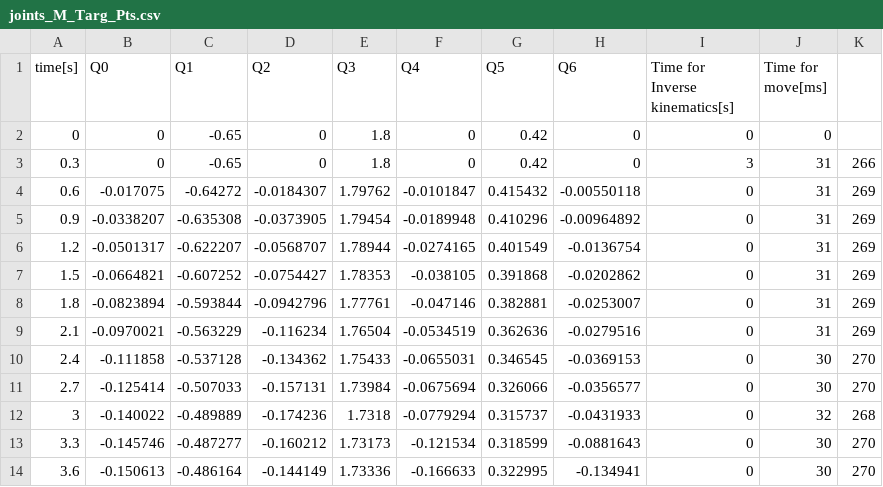
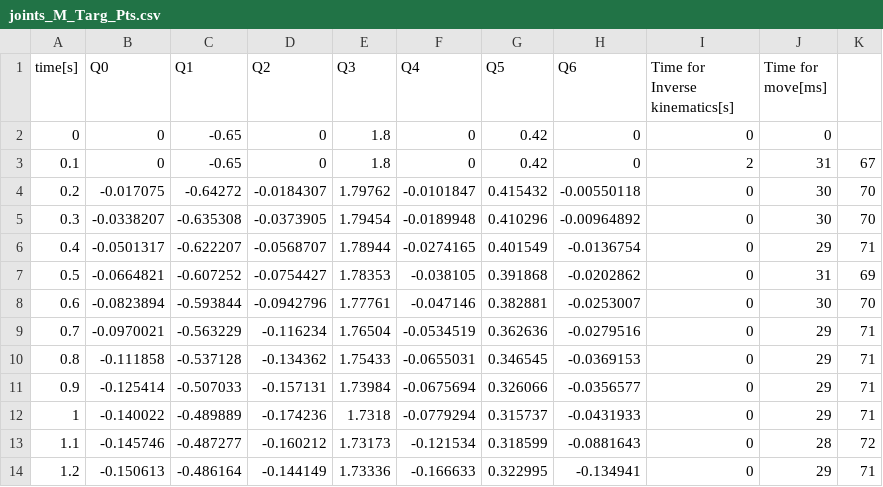
Before and after one commit to BatekPetr/FinalProject, a CSV file: results/joints_M_Targ_Pts.csv, drawn as a sheet; only a part is shown; the diff covers the shown part only.

```diff
--- a/results/joints_M_Targ_Pts.csv
+++ b/results/joints_M_Targ_Pts.csv
@@ -2,13 +2,13 @@ time[s], Q0, Q1, Q2, Q3, Q4, Q5, Q6, Time for Inverse kinematics[s], Time for mo
 0, 0, -0.65, 0, 1.8, 0, 0.42, 0, 0, 0
-0.3, 0, -0.65, 0, 1.8, 0, 0.42, 0, 3, 31, 266
-0.6, -0.017075, -0.64272, -0.0184307, 1.79762, -0.0101847, 0.415432, -0.00550118, 0, 31, 269
-0.9, -0.0338207, -0.635308, -0.0373905, 1.79454, -0.0189948, 0.410296, -0.00964892, 0, 31, 269
-1.2, -0.0501317, -0.622207, -0.0568707, 1.78944, -0.0274165, 0.401549, -0.0136754, 0, 31, 269
-1.5, -0.0664821, -0.607252, -0.0754427, 1.78353, -0.038105, 0.391868, -0.0202862, 0, 31, 269
-1.8, -0.0823894, -0.593844, -0.0942796, 1.77761, -0.047146, 0.382881, -0.0253007, 0, 31, 269
-2.1, -0.0970021, -0.563229, -0.116234, 1.76504, -0.0534519, 0.362636, -0.0279516, 0, 31, 269
-2.4, -0.111858, -0.537128, -0.134362, 1.75433, -0.0655031, 0.346545, -0.0369153, 0, 30, 270
-2.7, -0.125414, -0.507033, -0.157131, 1.73984, -0.0675694, 0.326066, -0.0356577, 0, 30, 270
-3, -0.140022, -0.489889, -0.174236, 1.7318, -0.0779294, 0.315737, -0.0431933, 0, 32, 268
-3.3, -0.145746, -0.487277, -0.160212, 1.73173, -0.121534, 0.318599, -0.0881643, 0, 30, 270
-3.6, -0.150613, -0.486164, -0.144149, 1.73336, -0.166633, 0.322995, -0.134941, 0, 30, 270
+0.1, 0, -0.65, 0, 1.8, 0, 0.42, 0, 2, 31, 67
+0.2, -0.017075, -0.64272, -0.0184307, 1.79762, -0.0101847, 0.415432, -0.00550118, 0, 30, 70
+0.3, -0.0338207, -0.635308, -0.0373905, 1.79454, -0.0189948, 0.410296, -0.00964892, 0, 30, 70
+0.4, -0.0501317, -0.622207, -0.0568707, 1.78944, -0.0274165, 0.401549, -0.0136754, 0, 29, 71
+0.5, -0.0664821, -0.607252, -0.0754427, 1.78353, -0.038105, 0.391868, -0.0202862, 0, 31, 69
+0.6, -0.0823894, -0.593844, -0.0942796, 1.77761, -0.047146, 0.382881, -0.0253007, 0, 30, 70
+0.7, -0.0970021, -0.563229, -0.116234, 1.76504, -0.0534519, 0.362636, -0.0279516, 0, 29, 71
+0.8, -0.111858, -0.537128, -0.134362, 1.75433, -0.0655031, 0.346545, -0.0369153, 0, 29, 71
+0.9, -0.125414, -0.507033, -0.157131, 1.73984, -0.0675694, 0.326066, -0.0356577, 0, 29, 71
+1, -0.140022, -0.489889, -0.174236, 1.7318, -0.0779294, 0.315737, -0.0431933, 0, 29, 71
+1.1, -0.145746, -0.487277, -0.160212, 1.73173, -0.121534, 0.318599, -0.0881643, 0, 28, 72
+1.2, -0.150613, -0.486164, -0.144149, 1.73336, -0.166633, 0.322995, -0.134941, 0, 29, 71
```
Also changed, not shown: 110 edited cells elsewhere in this file, results/joints_1_Targ_Pt.csv, results/tool_pose_1_Targ_Pt.csv, 9 other files.
